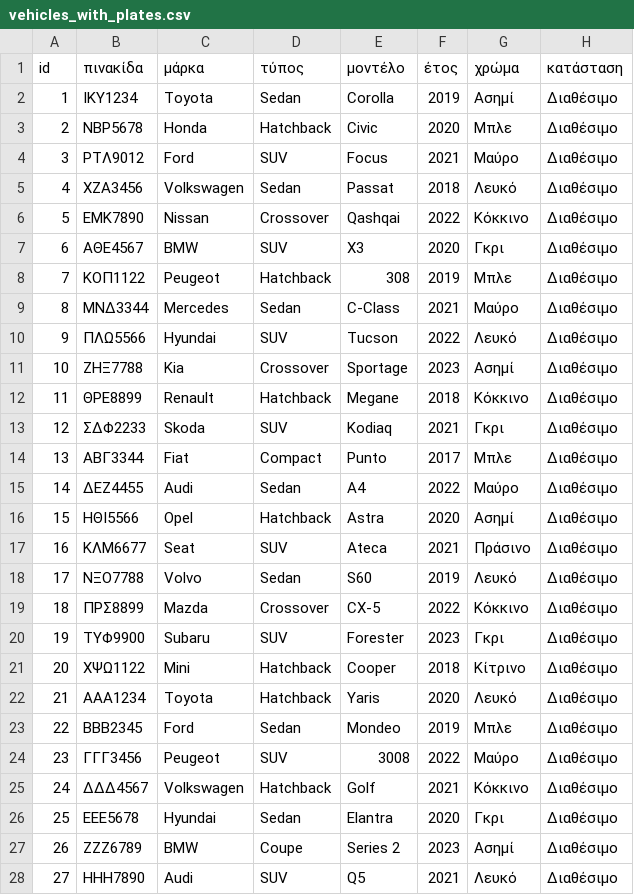
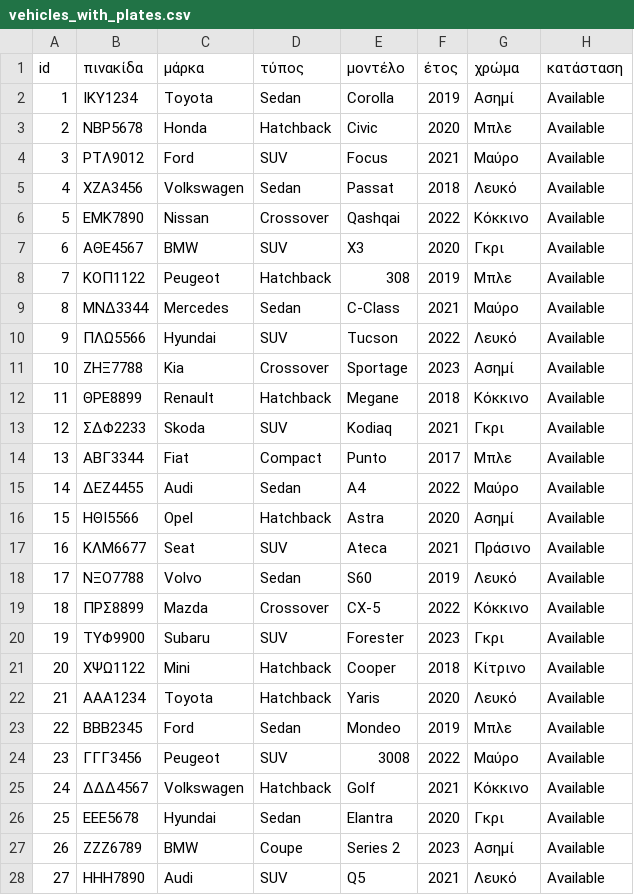
Before and after one commit to XM-George/Car-Rent-App, a CSV file: src/resources/vehicles_with_plates.csv, drawn as a sheet; only a part is shown; the diff covers the shown part only.

Commit message:
make Available, Rented, Active rent and Vehicle returned keywords the same throgh all languages to avoid issues.

```diff
--- a/src/resources/vehicles_with_plates.csv
+++ b/src/resources/vehicles_with_plates.csv
@@ -1,28 +1,28 @@
 id,πινακίδα,μάρκα,τύπος,μοντέλο,έτος,χρώμα,κατάσταση
-1,ΙΚΥ1234,Toyota,Sedan,Corolla,2019,Ασημί,Διαθέσιμο
-2,ΝΒΡ5678,Honda,Hatchback,Civic,2020,Μπλε,Διαθέσιμο
-3,ΡΤΛ9012,Ford,SUV,Focus,2021,Μαύρο,Διαθέσιμο
-4,ΧΖΑ3456,Volkswagen,Sedan,Passat,2018,Λευκό,Διαθέσιμο
-5,ΕΜΚ7890,Nissan,Crossover,Qashqai,2022,Κόκκινο,Διαθέσιμο
-6,ΑΘΕ4567,BMW,SUV,X3,2020,Γκρι,Διαθέσιμο
-7,ΚΟΠ1122,Peugeot,Hatchback,308,2019,Μπλε,Διαθέσιμο
-8,ΜΝΔ3344,Mercedes,Sedan,C-Class,2021,Μαύρο,Διαθέσιμο
-9,ΠΛΩ5566,Hyundai,SUV,Tucson,2022,Λευκό,Διαθέσιμο
-10,ΖΗΞ7788,Kia,Crossover,Sportage,2023,Ασημί,Διαθέσιμο
-11,ΘΡΕ8899,Renault,Hatchback,Megane,2018,Κόκκινο,Διαθέσιμο
-12,ΣΔΦ2233,Skoda,SUV,Kodiaq,2021,Γκρι,Διαθέσιμο
-13,ΑΒΓ3344,Fiat,Compact,Punto,2017,Μπλε,Διαθέσιμο
-14,ΔΕΖ4455,Audi,Sedan,A4,2022,Μαύρο,Διαθέσιμο
-15,ΗΘΙ5566,Opel,Hatchback,Astra,2020,Ασημί,Διαθέσιμο
-16,ΚΛΜ6677,Seat,SUV,Ateca,2021,Πράσινο,Διαθέσιμο
-17,ΝΞΟ7788,Volvo,Sedan,S60,2019,Λευκό,Διαθέσιμο
-18,ΠΡΣ8899,Mazda,Crossover,CX-5,2022,Κόκκινο,Διαθέσιμο
-19,ΤΥΦ9900,Subaru,SUV,Forester,2023,Γκρι,Διαθέσιμο
-20,ΧΨΩ1122,Mini,Hatchback,Cooper,2018,Κίτρινο,Διαθέσιμο
-21,ΑΑΑ1234,Toyota,Hatchback,Yaris,2020,Λευκό,Διαθέσιμο
-22,ΒΒΒ2345,Ford,Sedan,Mondeo,2019,Μπλε,Διαθέσιμο
-23,ΓΓΓ3456,Peugeot,SUV,3008,2022,Μαύρο,Διαθέσιμο
-24,ΔΔΔ4567,Volkswagen,Hatchback,Golf,2021,Κόκκινο,Διαθέσιμο
-25,ΕΕΕ5678,Hyundai,Sedan,Elantra,2020,Γκρι,Διαθέσιμο
-26,ΖΖΖ6789,BMW,Coupe,Series 2,2023,Ασημί,Διαθέσιμο
-27,ΗΗΗ7890,Audi,SUV,Q5,2021,Λευκό,Διαθέσιμο
+1,ΙΚΥ1234,Toyota,Sedan,Corolla,2019,Ασημί,Available
+2,ΝΒΡ5678,Honda,Hatchback,Civic,2020,Μπλε,Available
+3,ΡΤΛ9012,Ford,SUV,Focus,2021,Μαύρο,Available
+4,ΧΖΑ3456,Volkswagen,Sedan,Passat,2018,Λευκό,Available
+5,ΕΜΚ7890,Nissan,Crossover,Qashqai,2022,Κόκκινο,Available
+6,ΑΘΕ4567,BMW,SUV,X3,2020,Γκρι,Available
+7,ΚΟΠ1122,Peugeot,Hatchback,308,2019,Μπλε,Available
+8,ΜΝΔ3344,Mercedes,Sedan,C-Class,2021,Μαύρο,Available
+9,ΠΛΩ5566,Hyundai,SUV,Tucson,2022,Λευκό,Available
+10,ΖΗΞ7788,Kia,Crossover,Sportage,2023,Ασημί,Available
+11,ΘΡΕ8899,Renault,Hatchback,Megane,2018,Κόκκινο,Available
+12,ΣΔΦ2233,Skoda,SUV,Kodiaq,2021,Γκρι,Available
+13,ΑΒΓ3344,Fiat,Compact,Punto,2017,Μπλε,Available
+14,ΔΕΖ4455,Audi,Sedan,A4,2022,Μαύρο,Available
+15,ΗΘΙ5566,Opel,Hatchback,Astra,2020,Ασημί,Available
+16,ΚΛΜ6677,Seat,SUV,Ateca,2021,Πράσινο,Available
+17,ΝΞΟ7788,Volvo,Sedan,S60,2019,Λευκό,Available
+18,ΠΡΣ8899,Mazda,Crossover,CX-5,2022,Κόκκινο,Available
+19,ΤΥΦ9900,Subaru,SUV,Forester,2023,Γκρι,Available
+20,ΧΨΩ1122,Mini,Hatchback,Cooper,2018,Κίτρινο,Available
+21,ΑΑΑ1234,Toyota,Hatchback,Yaris,2020,Λευκό,Available
+22,ΒΒΒ2345,Ford,Sedan,Mondeo,2019,Μπλε,Available
+23,ΓΓΓ3456,Peugeot,SUV,3008,2022,Μαύρο,Available
+24,ΔΔΔ4567,Volkswagen,Hatchback,Golf,2021,Κόκκινο,Available
+25,ΕΕΕ5678,Hyundai,Sedan,Elantra,2020,Γκρι,Available
+26,ΖΖΖ6789,BMW,Coupe,Series 2,2023,Ασημί,Available
+27,ΗΗΗ7890,Audi,SUV,Q5,2021,Λευκό,Available
```
Also changed, not shown: 23 edited cells elsewhere in this file, 5 other files.
